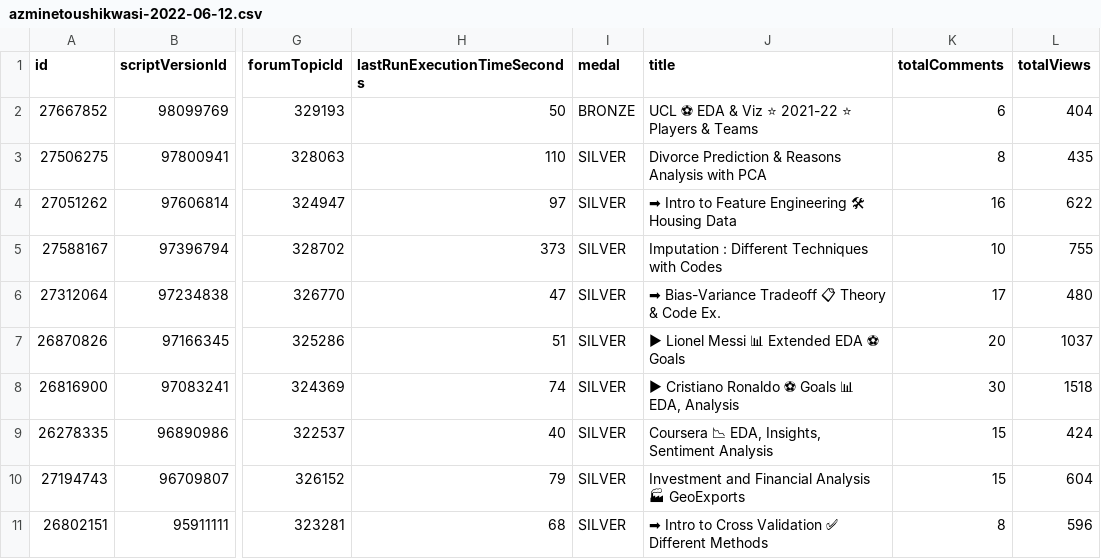
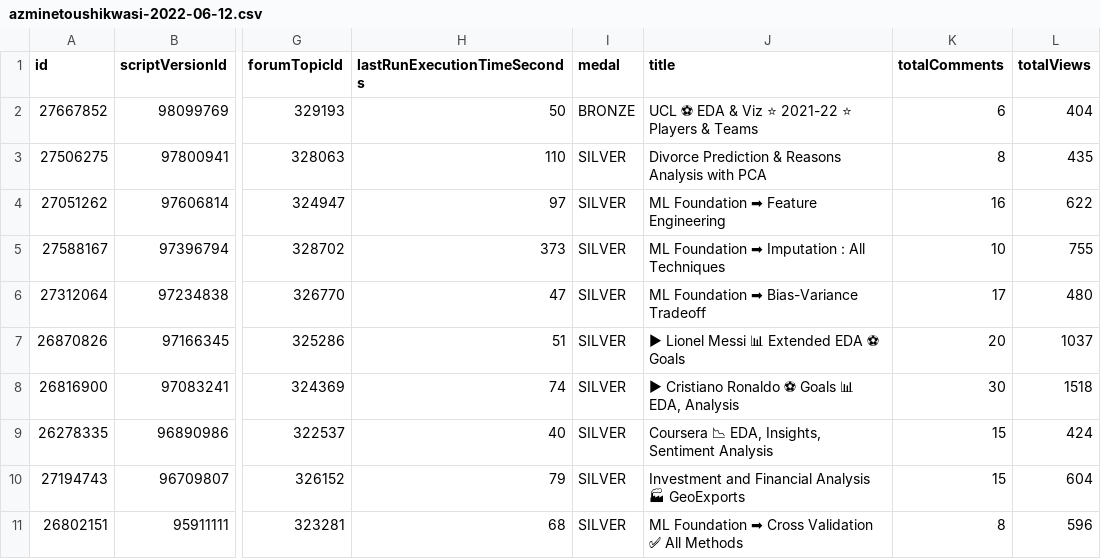
Before and after one commit to azminewasi/Kaggle-Notebooks, a CSV file: Kaggle Notebook Stats/data/azminetoushikwasi-2022-06-12.csv, drawn as a sheet; only a part is shown, gaps mark what is left out; the diff names each change by its address in the sheet, - before the commit and + after, or states it on an @@ line.

Commit message:
Data Update

```diff
--- a/Kaggle Notebook Stats/data/azminetoushikwasi-2022-06-12.csv
+++ b/Kaggle Notebook Stats/data/azminetoushikwasi-2022-06-12.csv
-J4 (title): ➡ Intro to Feature Engineering 🛠 Housing Data
+J4 (title): ML Foundation ➡ Feature Engineering
-J5 (title): Imputation : Different Techniques with Codes
+J5 (title): ML Foundation ➡ Imputation : All Techniques
-J6 (title): ➡ Bias-Variance Tradeoff 📋 Theory & Code Ex.
+J6 (title): ML Foundation ➡ Bias-Variance Tradeoff
-J11 (title): ➡ Intro to Cross Validation ✅ Different Methods
+J11 (title): ML Foundation ➡ Cross Validation ✅ All Methods
```
Also changed, not shown: Kaggle Notebook Stats/data/azminetoushikwasi-2022-06-13.csv, Kaggle Notebook Stats/data/azminetoushikwasi-2022-06-14.csv, 17 other files.
